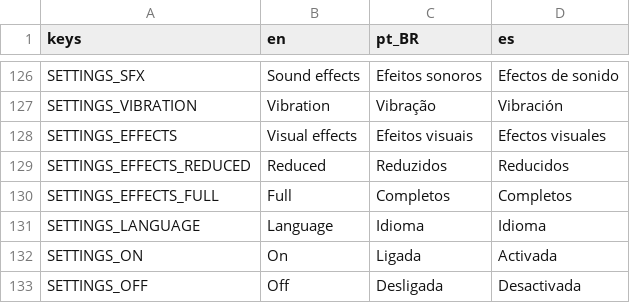
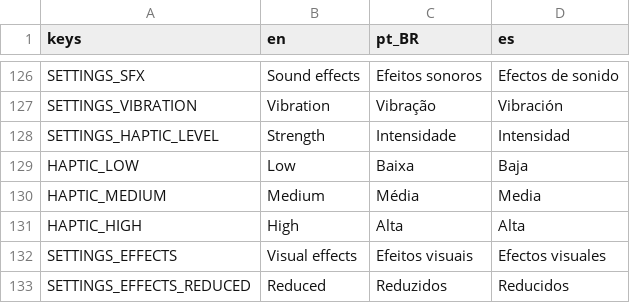
Before and after one commit to GDPonsoni/Nucleon-Squad-3D, a CSV file: data/i18n/strings.csv, drawn as a sheet; only a part is shown, gaps mark what is left out; the shorter side is filled out with more unchanged rows.

```diff
--- a/data/i18n/strings.csv
+++ b/data/i18n/strings.csv
@@ -127,2 +127,6 @@ SETTINGS_SFX,Sound effects,Efeitos sonoros,Efectos de sonido
 SETTINGS_VIBRATION,Vibration,Vibração,Vibración
+SETTINGS_HAPTIC_LEVEL,Strength,Intensidade,Intensidad
+HAPTIC_LOW,Low,Baixa,Baja
+HAPTIC_MEDIUM,Medium,Média,Media
+HAPTIC_HIGH,High,Alta,Alta
 SETTINGS_EFFECTS,Visual effects,Efeitos visuais,Efectos visuales
```
Also changed, not shown: 12 other files.
